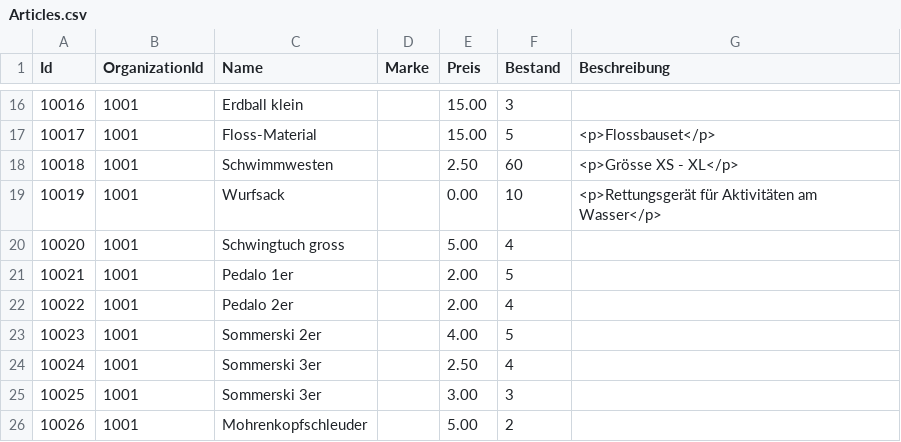
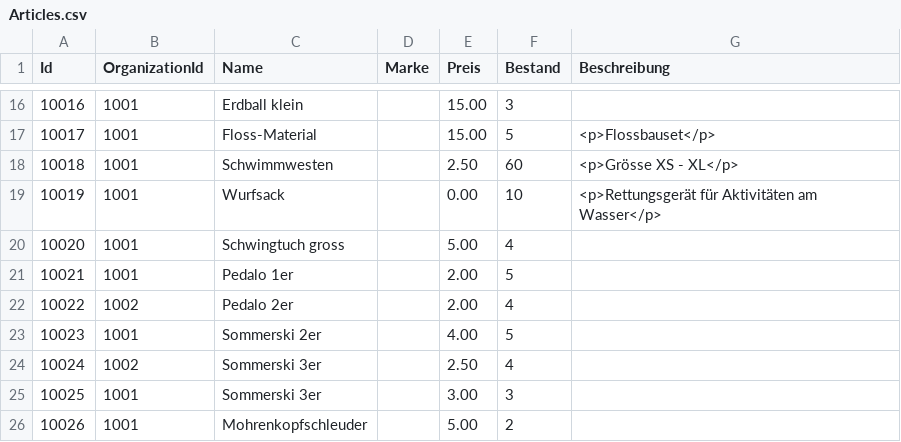
Before and after one commit to indr/phundus-api, a CSV file: src/phiNdus.fundus.Web/App_Data/Seeds/Articles.csv, drawn as a sheet; only a part is shown, gaps mark what is left out.

```diff
--- a/src/phiNdus.fundus.Web/App_Data/Seeds/Articles.csv
+++ b/src/phiNdus.fundus.Web/App_Data/Seeds/Articles.csv
@@ -21,5 +21,5 @@ Id;OrganizationId;Name;Marke;Preis;Bestand;Beschreibung;
 10021;1001;Pedalo 1er;;2.00;5;
-10022;1001;Pedalo 2er;;2.00;4;
+10022;1002;Pedalo 2er;;2.00;4;
 10023;1001;Sommerski 2er;;4.00;5;
-10024;1001;Sommerski 3er;;2.50;4;
+10024;1002;Sommerski 3er;;2.50;4;
 10025;1001;Sommerski 3er;;3.00;3;
```
Also changed, not shown: 16 other files.
